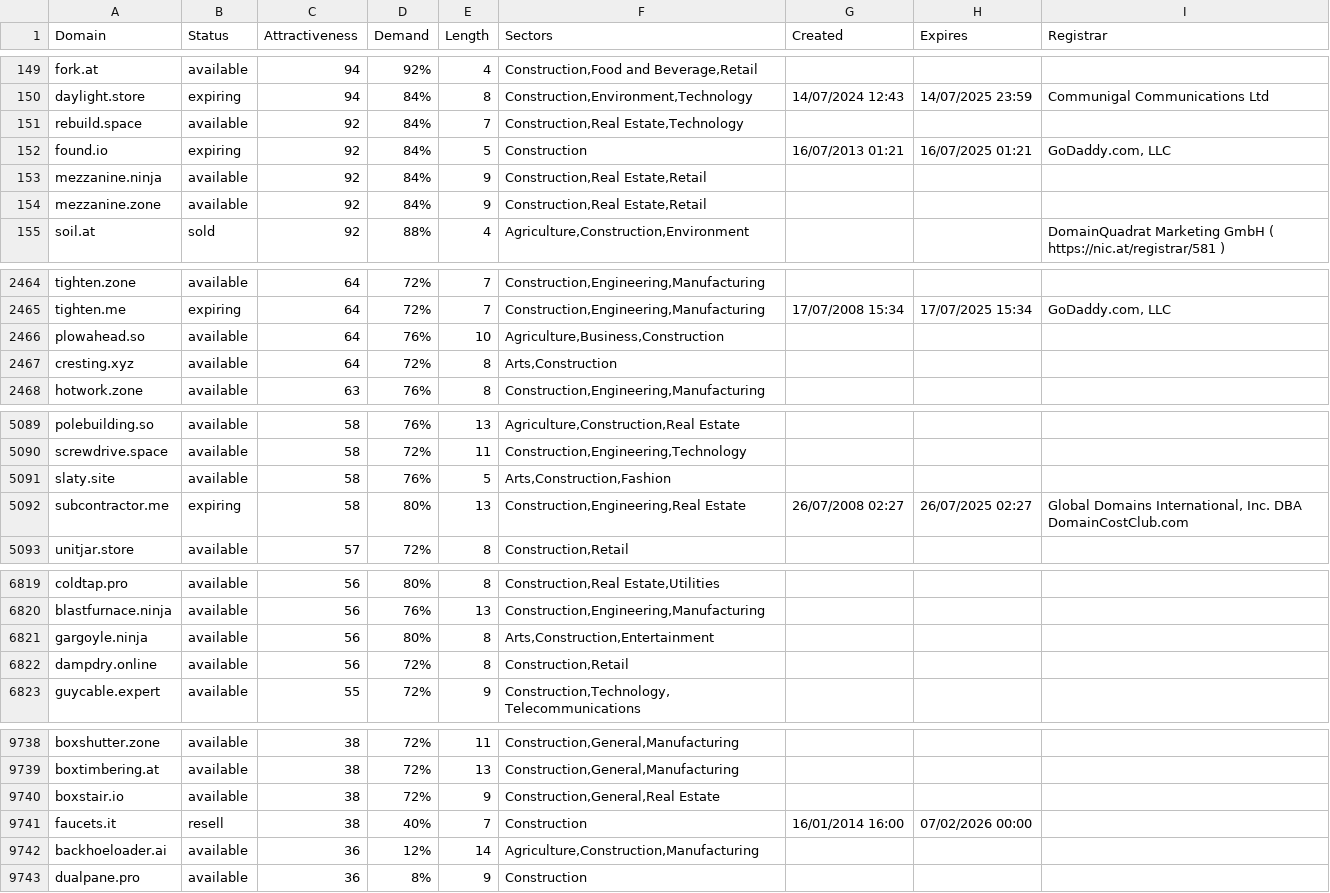
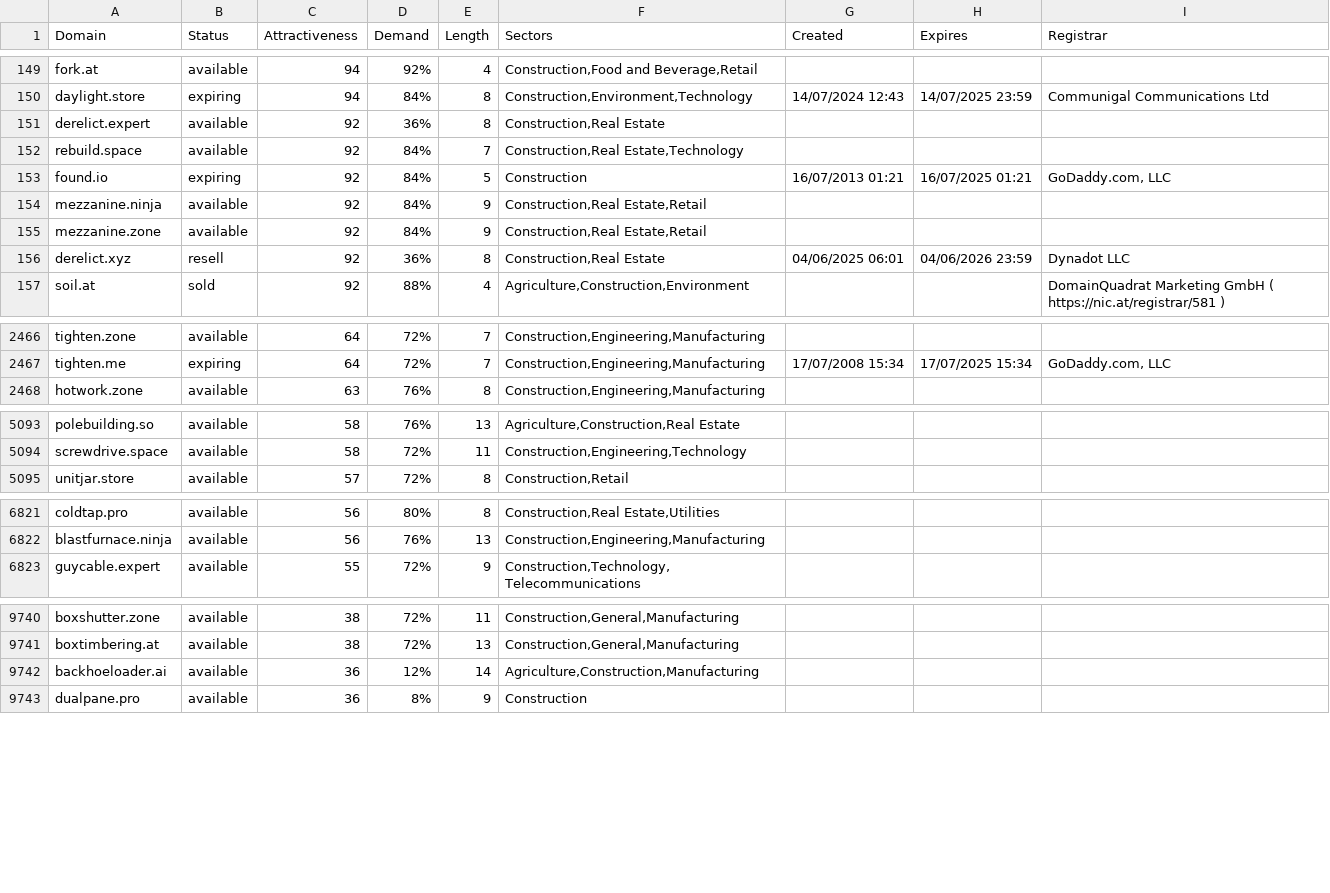
Before and after one commit to UniqueDomains/construction-oneword-domains, a CSV file: construction.csv, drawn as a sheet; only a part is shown, gaps mark what is left out; the diff covers the shown part only.

Commit message:
Domains update

```diff
--- a/construction.csv
+++ b/construction.csv
@@ -150,2 +150,3 @@ fork.at,available,94,92%,4,"Construction,Food and Beverage,Retail",,,
 daylight.store,expiring,94,84%,8,"Construction,Environment,Technology",14/07/2024 12:43,14/07/2025 23:59,Communigal Communications Ltd
+derelict.expert,available,92,36%,8,"Construction,Real Estate",,,
 rebuild.space,available,92,84%,7,"Construction,Real Estate,Technology",,,
@@ -154,2 +155,3 @@ mezzanine.ninja,available,92,84%,9,"Construction,Real Estate,Retail",,,
 mezzanine.zone,available,92,84%,9,"Construction,Real Estate,Retail",,,
+derelict.xyz,resell,92,36%,8,"Construction,Real Estate",04/06/2025 06:01,04/06/2026 23:59,Dynadot LLC
 soil.at,sold,92,88%,4,"Agriculture,Construction,Environment",,,DomainQuadrat Marketing GmbH ( https://nic.at/registrar/581 )
@@ -2465,4 +2467,2 @@ tighten.zone,available,64,72%,7,"Construction,Engineering,Manufacturing",,,
 tighten.me,expiring,64,72%,7,"Construction,Engineering,Manufacturing",17/07/2008 15:34,17/07/2025 15:34,"GoDaddy.com, LLC"
-plowahead.so,available,64,76%,10,"Agriculture,Business,Construction",,,
-cresting.xyz,available,64,72%,8,"Arts,Construction",,,
 hotwork.zone,available,63,76%,8,"Construction,Engineering,Manufacturing",,,
@@ -5090,4 +5094,2 @@ polebuilding.so,available,58,76%,13,"Agriculture,Construction,Real Estate",,,
 screwdrive.space,available,58,72%,11,"Construction,Engineering,Technology",,,
-slaty.site,available,58,76%,5,"Arts,Construction,Fashion",,,
-subcontractor.me,expiring,58,80%,13,"Construction,Engineering,Real Estate",26/07/2008 02:27,26/07/2025 02:27,"Global Domains International, Inc. DBA DomainCostClub.com"
 unitjar.store,available,57,72%,8,"Construction,Retail",,,
@@ -6820,4 +6822,2 @@ coldtap.pro,available,56,80%,8,"Construction,Real Estate,Utilities",,,
 blastfurnace.ninja,available,56,76%,13,"Construction,Engineering,Manufacturing",,,
-gargoyle.ninja,available,56,80%,8,"Arts,Construction,Entertainment",,,
-dampdry.online,available,56,72%,8,"Construction,Retail",,,
 guycable.expert,available,55,72%,9,"Construction,Technology,Telecommunications",,,
@@ -9739,4 +9741,2 @@ boxshutter.zone,available,38,72%,11,"Construction,General,Manufacturing",,,
 boxtimbering.at,available,38,72%,13,"Construction,General,Manufacturing",,,
-boxstair.io,available,38,72%,9,"Construction,General,Real Estate",,,
-faucets.it,resell,38,40%,7,Construction,16/01/2014 16:00,07/02/2026 00:00,
 backhoeloader.ai,available,36,12%,14,"Agriculture,Construction,Manufacturing",,,
```
Also changed, not shown: 8 added rows and 2 removed rows elsewhere in this file, 2 other files.
